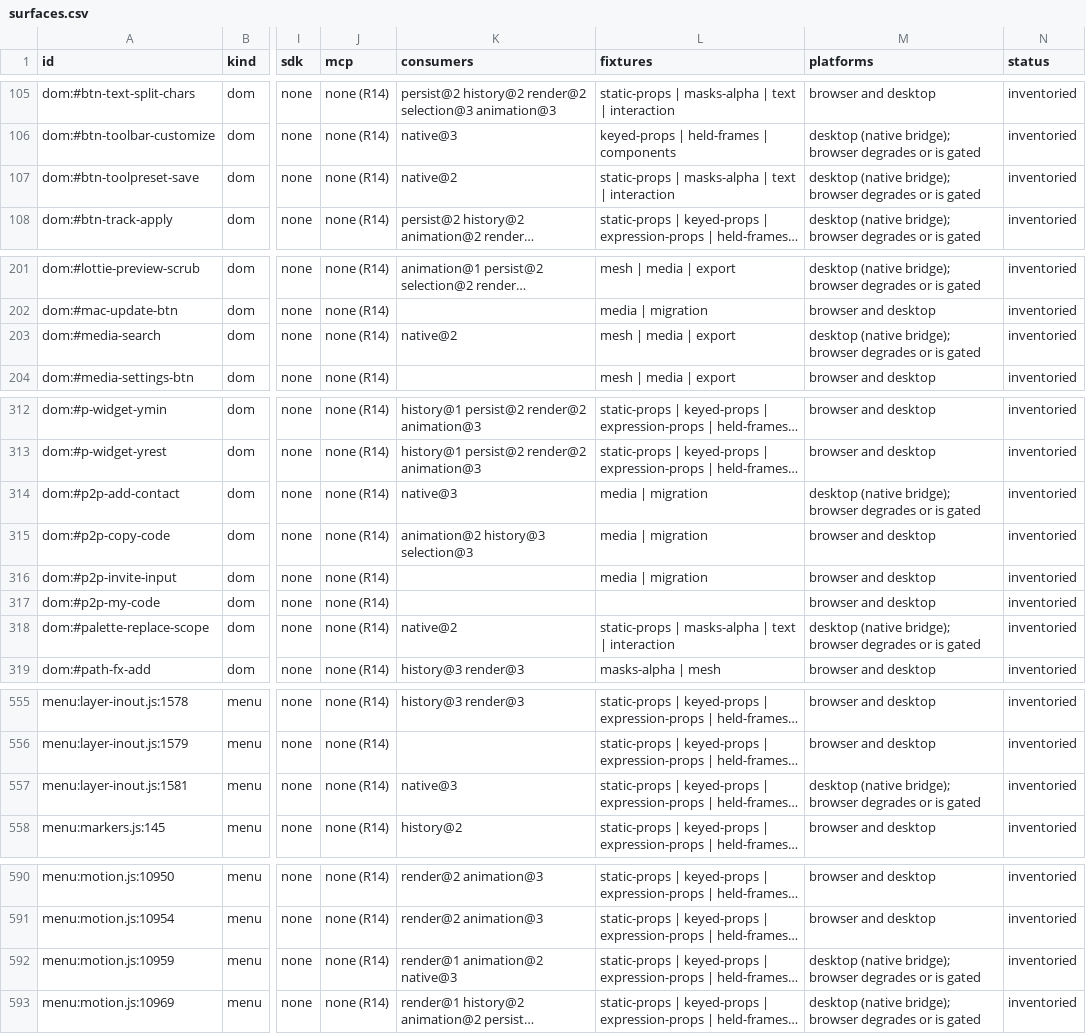
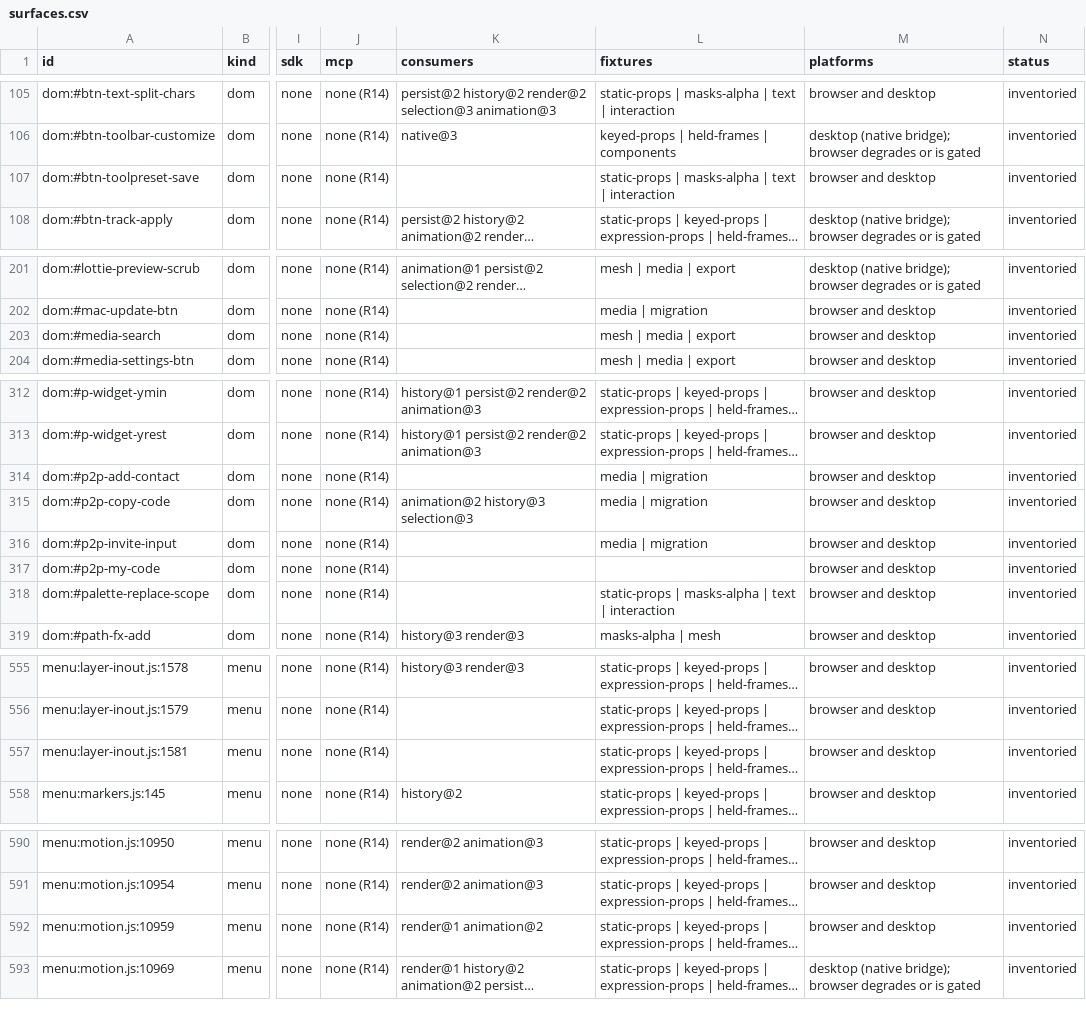
Before and after one commit to mysteropodes/nemo, a CSV file: engineering/inventory/surfaces.csv, drawn as a sheet; only a part is shown, gaps mark what is left out; long unchanged cells end in …; the diff covers the shown part only; the diff names each change by its address in the sheet, - before the commit and + after, or states it on an @@ line.

Commit message:
chore(native): reconcile Motion helper inventory and bootstrap checks (#2094)
Signed-off-by: IVG-Design <ilyav@gusinski.us>

```diff
--- a/engineering/inventory/surfaces.csv
+++ b/engineering/inventory/surfaces.csv
-K107 (consumers): native@2
+K107 (consumers): (empty)
-M107 (platforms): desktop (native bridge); browser degrades or is gated
+M107 (platforms): browser and desktop
-K203 (consumers): native@2
+K203 (consumers): (empty)
-M203 (platforms): desktop (native bridge); browser degrades or is gated
+M203 (platforms): browser and desktop
-K314 (consumers): native@3
+K314 (consumers): (empty)
-M314 (platforms): desktop (native bridge); browser degrades or is gated
+M314 (platforms): browser and desktop
-K318 (consumers): native@2
+K318 (consumers): (empty)
-M318 (platforms): desktop (native bridge); browser degrades or is gated
+M318 (platforms): browser and desktop
-K557 (consumers): native@3
+K557 (consumers): (empty)
-M557 (platforms): desktop (native bridge); browser degrades or is gated
+M557 (platforms): browser and desktop
-K592 (consumers): render@1 animation@2 native@3
+K592 (consumers): render@1 animation@2
-M592 (platforms): desktop (native bridge); browser degrades or is gated
+M592 (platforms): browser and desktop
```
Also changed, not shown: 59 edited cells elsewhere in this file, 4 other files.
